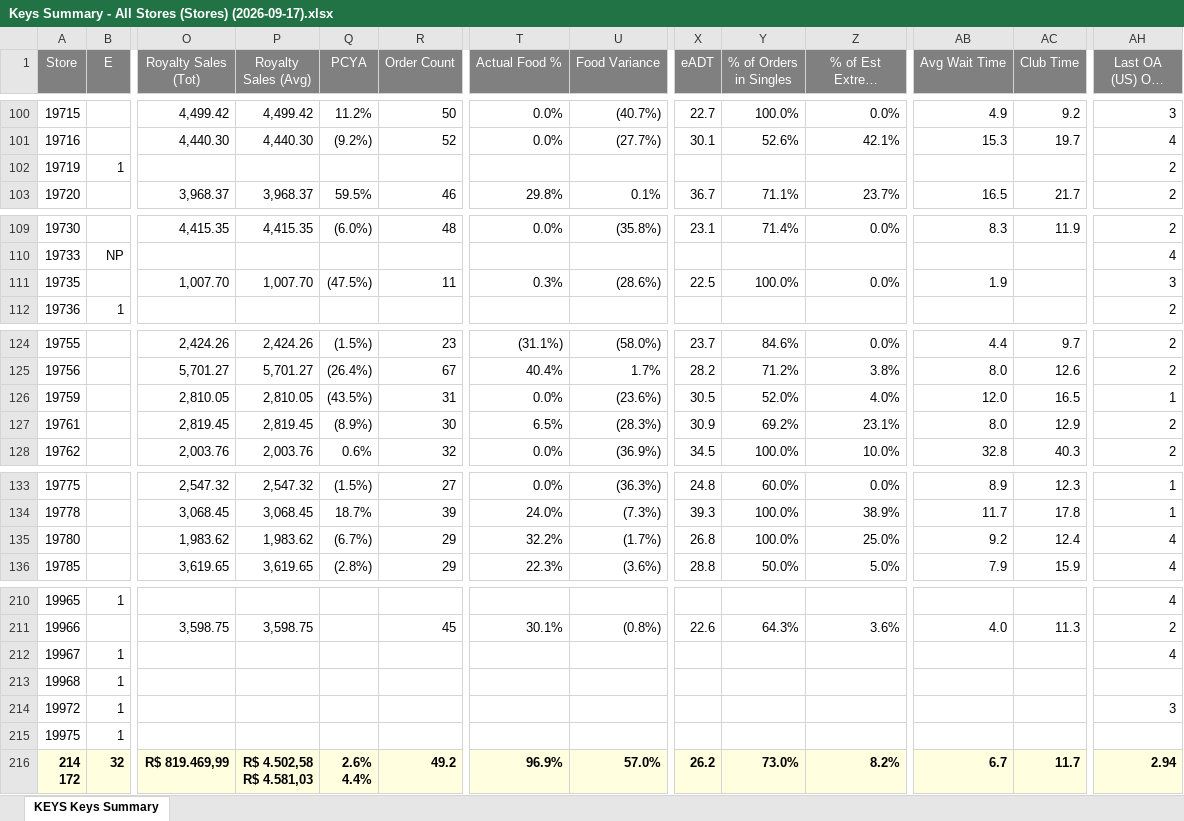
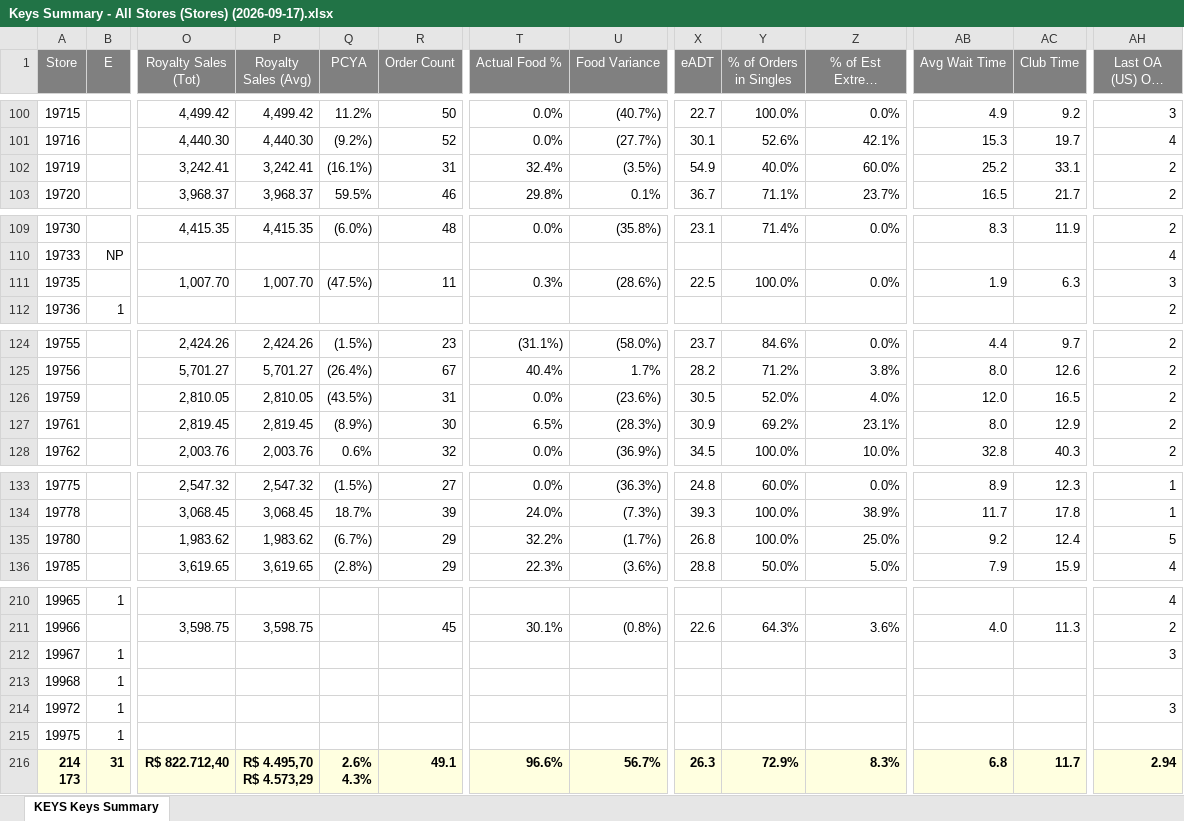
Before and after one commit to murilosporto-cpu/adt-extr-exceptions, an Excel workbook: dados_all_stores/Keys Summary - All Stores (Stores) (2026-09-17).xlsx, sheet KEYS Keys Summary, drawn as a sheet; only a part is shown, gaps mark what is left out; long unchanged cells end in …; values as stored, in another font and other column widths than the file's, no borders; ↵ is a line break in a cell; the diff covers the shown part only; the diff names each change by its address in the sheet, - before the commit and + after, or states it on an @@ line.

```diff
--- a/dados_all_stores/Keys Summary - All Stores (Stores) (2026-09-17).xlsx (sheet KEYS Keys Summary)
+++ b/dados_all_stores/Keys Summary - All Stores (Stores) (2026-09-17).xlsx (sheet KEYS Keys Summary)
-B102 (E): 1
+B102 (E): (empty)
-O102 (Royalty Sales (Tot)): (empty)
+O102 (Royalty Sales (Tot)): 3,242.41
-P102 (Royalty Sales (Avg)): (empty)
+P102 (Royalty Sales (Avg)): 3,242.41
-Q102 (PCYA): (empty)
+Q102 (PCYA): (16.1%)
-R102 (Order Count): (empty)
+R102 (Order Count): 31
-T102 (Actual Food %): (empty)
+T102 (Actual Food %): 32.4%
-U102 (Food Variance): (empty)
+U102 (Food Variance): (3.5%)
-X102 (eADT): (empty)
+X102 (eADT): 54.9
-Y102 (% of Orders in Singles): (empty)
+Y102 (% of Orders in Singles): 40.0%
-Z102 (% of Est Extreme Deliveries): (empty)
+Z102 (% of Est Extreme Deliveries): 60.0%
-AB102 (Avg Wait Time): (empty)
+AB102 (Avg Wait Time): 25.2
-AC102 (Club Time): (empty)
+AC102 (Club Time): 33.1
-AC111 (Club Time): (empty)
+AC111 (Club Time): 6.3
-AH126 (Last OA (US) OER (Intl)): 1
+AH126 (Last OA (US) OER (Intl)): 2
-AH135 (Last OA (US) OER (Intl)): 4
+AH135 (Last OA (US) OER (Intl)): 5
-AH212 (Last OA (US) OER (Intl)): 4
+AH212 (Last OA (US) OER (Intl)): 3
-A216 (Store): 214 ↵ 172
+A216 (Store): 214 ↵ 173
-B216 (E): 32
+B216 (E): 31
-O216 (Royalty Sales (Tot)): R$ 819.469,99
+O216 (Royalty Sales (Tot)): R$ 822.712,40
-P216 (Royalty Sales (Avg)): R$ 4.502,58 ↵ R$ 4.581,03
+P216 (Royalty Sales (Avg)): R$ 4.495,70 ↵ R$ 4.573,29
-Q216 (PCYA): 2.6% ↵ 4.4%
+Q216 (PCYA): 2.6% ↵ 4.3%
-R216 (Order Count): 49.2
+R216 (Order Count): 49.1
-T216 (Actual Food %): 96.9%
+T216 (Actual Food %): 96.6%
-U216 (Food Variance): 57.0%
+U216 (Food Variance): 56.7%
-X216 (eADT): 26.2
+X216 (eADT): 26.3
-Y216 (% of Orders in Singles): 73.0%
+Y216 (% of Orders in Singles): 72.9%
-Z216 (% of Est Extreme Deliveries): 8.2%
+Z216 (% of Est Extreme Deliveries): 8.3%
-AB216 (Avg Wait Time): 6.7
+AB216 (Avg Wait Time): 6.8
```
Also changed, not shown: 9 edited cells elsewhere in this sheet, dados_all_stores/Keys Summary - All Stores (Stores) (2026-09-16).xlsx, dados_all_stores/Keys Summary - All Stores (Stores) (2026-09-18).xlsx, 35 other files.
